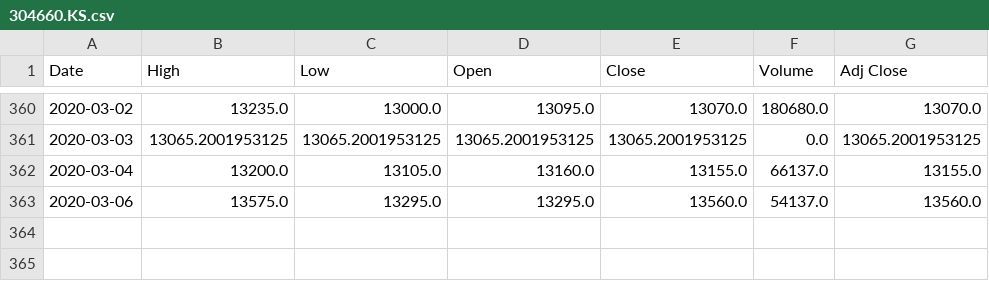
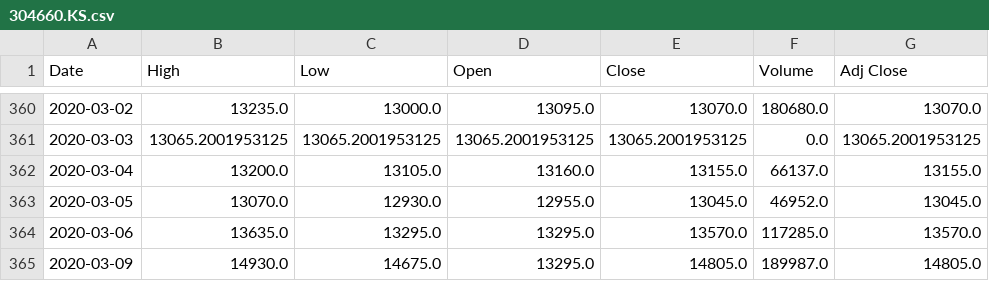
Before and after one commit to chataan/stock, a CSV file: Database/304660.KS.csv, drawn as a sheet; only a part is shown, gaps mark what is left out.

```diff
--- a/Database/304660.KS.csv
+++ b/Database/304660.KS.csv
@@ -362,2 +362,4 @@ Date,High,Low,Open,Close,Volume,Adj Close
 2020-03-04,13200.0,13105.0,13160.0,13155.0,66137.0,13155.0
-2020-03-06,13575.0,13295.0,13295.0,13560.0,54137.0,13560.0
+2020-03-05,13070.0,12930.0,12955.0,13045.0,46952.0,13045.0
+2020-03-06,13635.0,13295.0,13295.0,13570.0,117285.0,13570.0
+2020-03-09,14930.0,14675.0,13295.0,14805.0,189987.0,14805.0
```
Also changed, not shown: Database/105010.KS.csv, Database/114260.KS.csv, 8 other files.
